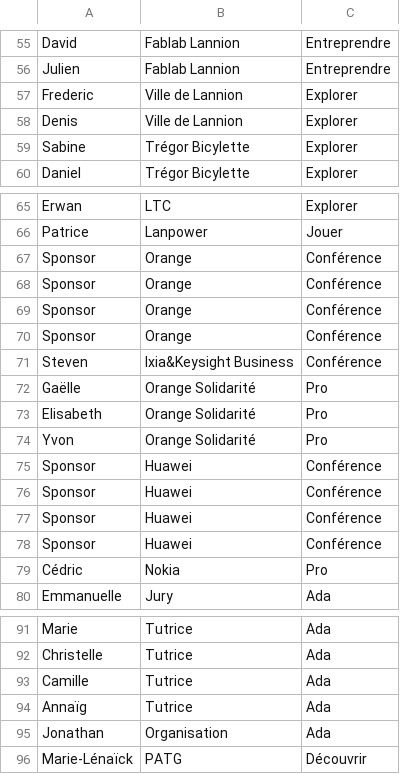
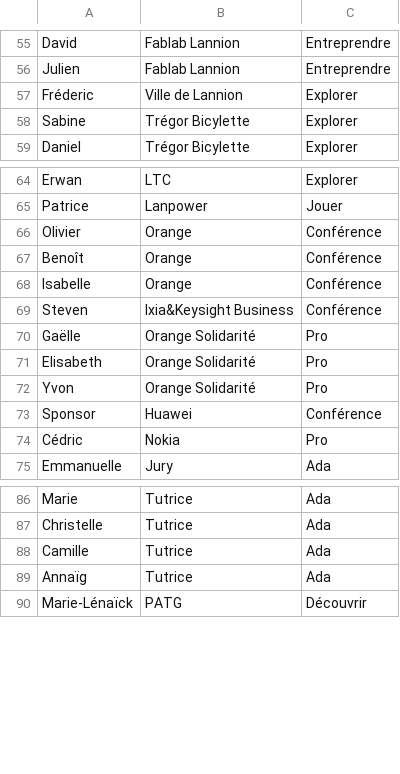
Before and after one commit to FablabLannion/Libre-en-fete-tregor, a CSV file: organisation/tools/py-badge-generator-master/people.csv, drawn as a sheet; only a part is shown, gaps mark what is left out; the diff covers the shown part only.

```diff
--- a/organisation/tools/py-badge-generator-master/people.csv
+++ b/organisation/tools/py-badge-generator-master/people.csv
@@ -56,4 +56,3 @@ David;Fablab Lannion;Entreprendre
 Julien;Fablab Lannion;Entreprendre
-Frederic;Ville de Lannion;Explorer
-Denis;Ville de Lannion;Explorer
+Fréderic;Ville de Lannion;Explorer
 Sabine;Trégor Bicylette;Explorer
@@ -66,6 +65,5 @@ Erwan;LTC;Explorer
 Patrice;Lanpower;Jouer
-Sponsor;Orange;Conférence
-Sponsor;Orange;Conférence
-Sponsor;Orange;Conférence
-Sponsor;Orange;Conférence
+Olivier;Orange;Conférence
+Benoît;Orange;Conférence
+Isabelle;Orange;Conférence
 Steven;Ixia&Keysight Business;Conférence
@@ -74,5 +72,2 @@ Elisabeth;Orange Solidarité;Pro
 Yvon;Orange Solidarité;Pro
-Sponsor;Huawei;Conférence
-Sponsor;Huawei;Conférence
-Sponsor;Huawei;Conférence
 Sponsor;Huawei;Conférence
@@ -94,3 +89,2 @@ Camille;Tutrice;Ada
 Annaïg;Tutrice;Ada
-Jonathan;Organisation;Ada
 Marie-Lénaïck;PATG;Découvrir
```
Also changed, not shown: 34 added rows elsewhere in this file, 9 other files.
